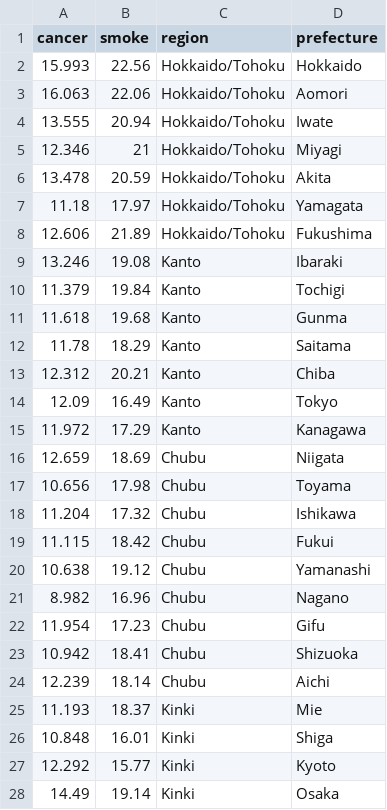
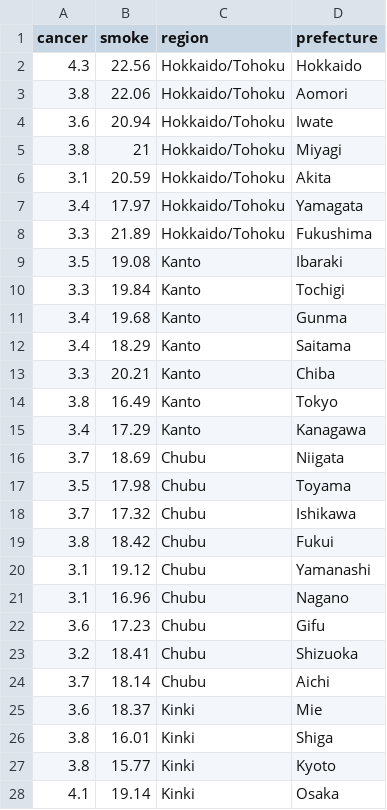
Before and after one commit to shiraishikakeru/InfoVis2022, a CSV file: FinalTask/data_final.csv, drawn as a sheet; only a part is shown; the diff covers the shown part only.

Commit message:
data

```diff
--- a/FinalTask/data_final.csv
+++ b/FinalTask/data_final.csv
@@ -2,27 +2,27 @@ cancer,smoke,region,prefecture,
-15.993,22.56,Hokkaido/Tohoku,Hokkaido,
-16.063,22.06,Hokkaido/Tohoku,Aomori,
-13.555,20.94,Hokkaido/Tohoku,Iwate,
-12.346,21,Hokkaido/Tohoku,Miyagi,
-13.478,20.59,Hokkaido/Tohoku,Akita,
-11.18,17.97,Hokkaido/Tohoku,Yamagata,
-12.606,21.89,Hokkaido/Tohoku,Fukushima,
-13.246,19.08,Kanto,Ibaraki,
-11.379,19.84,Kanto,Tochigi,
-11.618,19.68,Kanto,Gunma,
-11.78,18.29,Kanto,Saitama,
-12.312,20.21,Kanto,Chiba,
-12.09,16.49,Kanto,Tokyo,
-11.972,17.29,Kanto,Kanagawa,
-12.659,18.69,Chubu,Niigata,
-10.656,17.98,Chubu,Toyama,
-11.204,17.32,Chubu,Ishikawa,
-11.115,18.42,Chubu,Fukui,
-10.638,19.12,Chubu,Yamanashi,
-8.982,16.96,Chubu,Nagano,
-11.954,17.23,Chubu,Gifu,
-10.942,18.41,Chubu,Shizuoka,
-12.239,18.14,Chubu,Aichi,
-11.193,18.37,Kinki,Mie,
-10.848,16.01,Kinki,Shiga,
-12.292,15.77,Kinki,Kyoto,
-14.49,19.14,Kinki,Osaka,
+4.3,22.56,Hokkaido/Tohoku,Hokkaido
+3.8,22.06,Hokkaido/Tohoku,Aomori
+3.6,20.94,Hokkaido/Tohoku,Iwate
+3.8,21,Hokkaido/Tohoku,Miyagi
+3.1,20.59,Hokkaido/Tohoku,Akita
+3.4,17.97,Hokkaido/Tohoku,Yamagata
+3.3,21.89,Hokkaido/Tohoku,Fukushima
+3.5,19.08,Kanto,Ibaraki
+3.3,19.84,Kanto,Tochigi
+3.4,19.68,Kanto,Gunma
+3.4,18.29,Kanto,Saitama
+3.3,20.21,Kanto,Chiba
+3.8,16.49,Kanto,Tokyo
+3.4,17.29,Kanto,Kanagawa
+3.7,18.69,Chubu,Niigata
+3.5,17.98,Chubu,Toyama
+3.7,17.32,Chubu,Ishikawa
+3.8,18.42,Chubu,Fukui
+3.1,19.12,Chubu,Yamanashi
+3.1,16.96,Chubu,Nagano
+3.6,17.23,Chubu,Gifu
+3.2,18.41,Chubu,Shizuoka
+3.7,18.14,Chubu,Aichi
+3.6,18.37,Kinki,Mie
+3.8,16.01,Kinki,Shiga
+3.8,15.77,Kinki,Kyoto
+4.1,19.14,Kinki,Osaka
```
Also changed, not shown: 20 edited cells elsewhere in this file.
